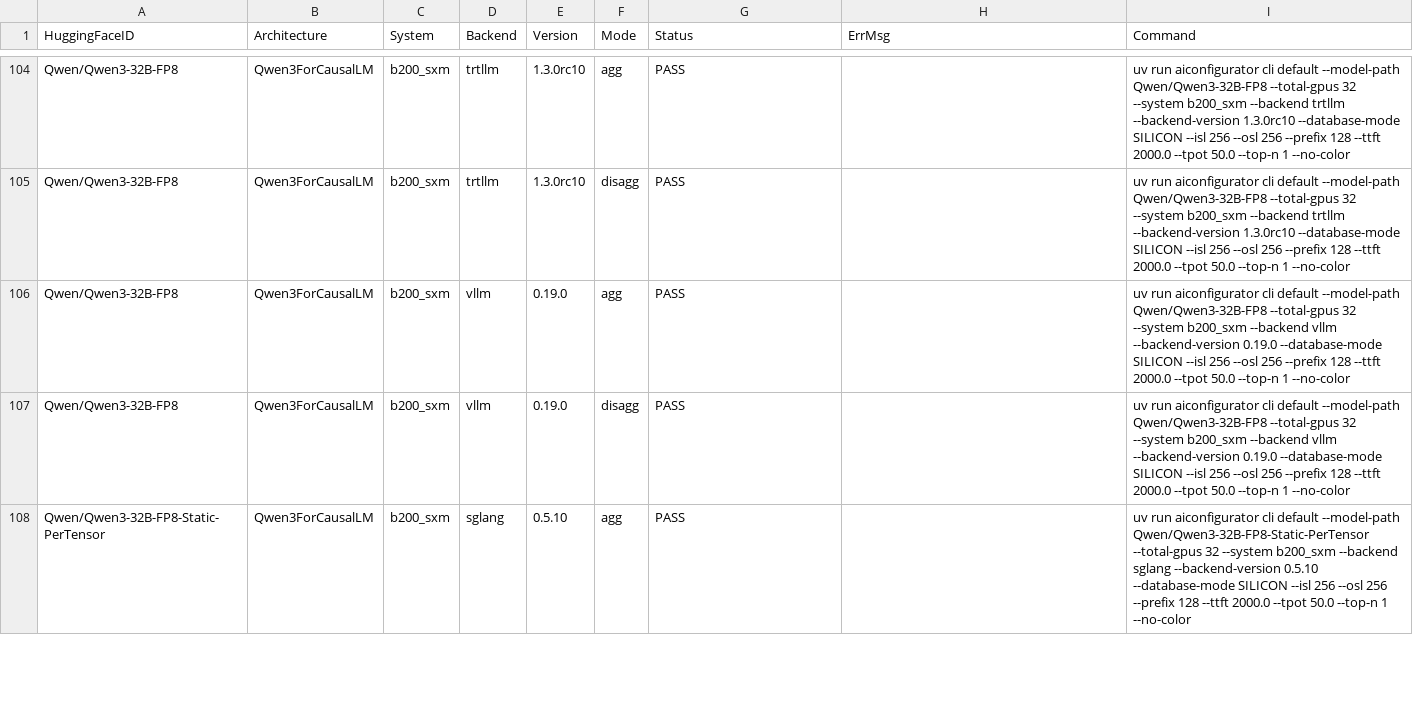
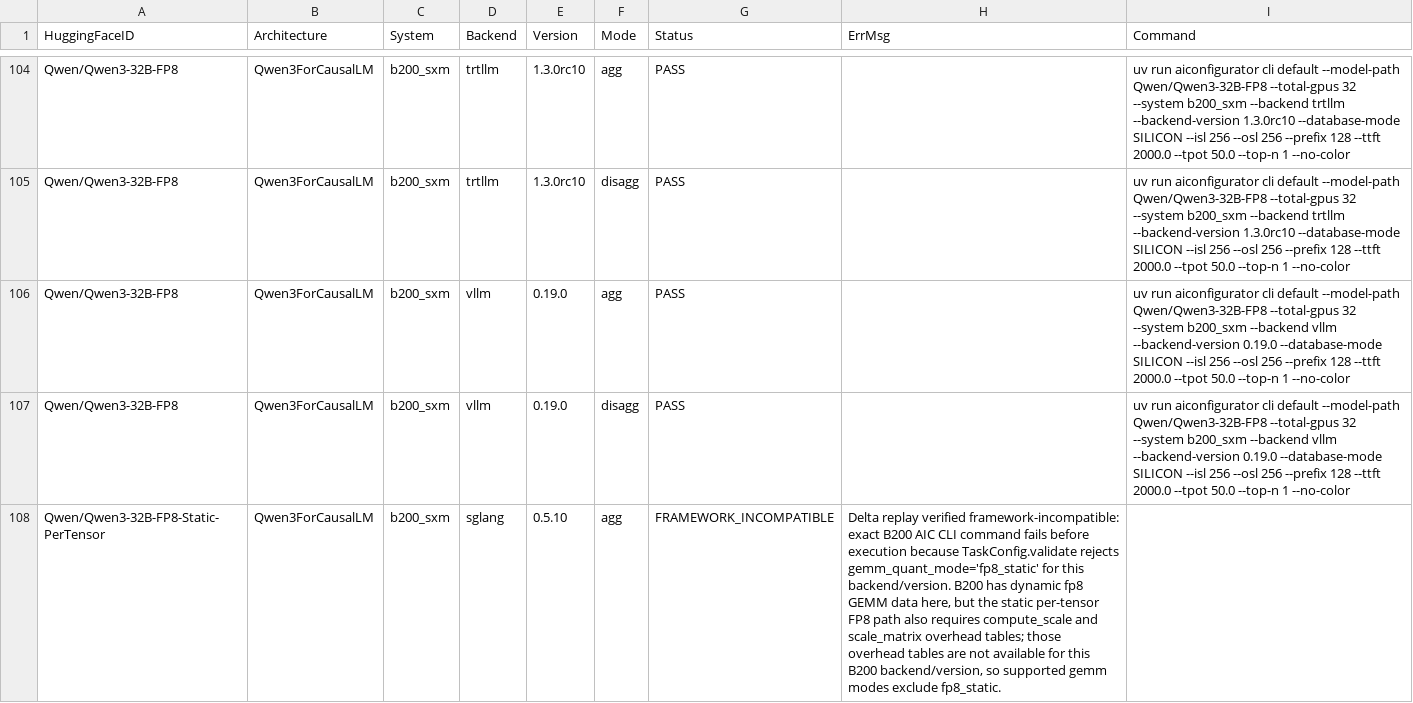
Before and after one commit to ai-dynamo/aiconfigurator, a CSV file: src/aiconfigurator/systems/support_matrix/b200_sxm.csv, drawn as a sheet; only a part is shown, gaps mark what is left out; the diff covers the shown part only.

Commit message:
fix: stabilize b200 support matrix replay
Signed-off-by: Jason Zhou (Engrg-Hardware 1) <jasonzho@nvidia.com>

```diff
--- a/src/aiconfigurator/systems/support_matrix/b200_sxm.csv
+++ b/src/aiconfigurator/systems/support_matrix/b200_sxm.csv
@@ -107,2 +107,2 @@ Qwen/Qwen3-32B-FP8,Qwen3ForCausalLM,b200_sxm,vllm,0.19.0,agg,PASS,,uv run aiconf
 Qwen/Qwen3-32B-FP8,Qwen3ForCausalLM,b200_sxm,vllm,0.19.0,disagg,PASS,,uv run aiconfigurator cli default --model-path Qwen/Qwen3-32B-FP8 --total-gpus 32 --system b200_sxm --backend vllm --backend-version 0.19.0 --database-mode SILICON --isl 256 --osl 256 --prefix 128 --ttft 2000.0 --tpot 50.0 --top-n 1 --no-color
-Qwen/Qwen3-32B-FP8-Static-PerTensor,Qwen3ForCausalLM,b200_sxm,sglang,0.5.10,agg,PASS,,uv run aiconfigurator cli default --model-path Qwen/Qwen3-32B-FP8-Static-PerTensor --total-gpus 32 --system b200_sxm --backend sglang --backend-version 0.5.10 --database-mode SILICON --isl 256 --osl 256 --prefix 128 --ttft 2000.0 --tpot 50.0 --top-n 1 --no-color
+Qwen/Qwen3-32B-FP8-Static-PerTensor,Qwen3ForCausalLM,b200_sxm,sglang,0.5.10,agg,FRAMEWORK_INCOMPATIBLE,"Delta replay verified framework-incompatible: exact B200 AIC CLI command fails before execution because TaskConfig.validate rejects gemm_quant_mode='fp8_static' for this backend/version. B200 has dynamic fp8 GEMM data here, but the static per-tensor FP8 path also requires compute_scale and scale_matrix overhead tables; those overhead tables are not available for this B200 backend/version, so supported gemm modes exclude fp8_static.",
```
Also changed, not shown: 111 edited cells elsewhere in this file, 3 other files.
